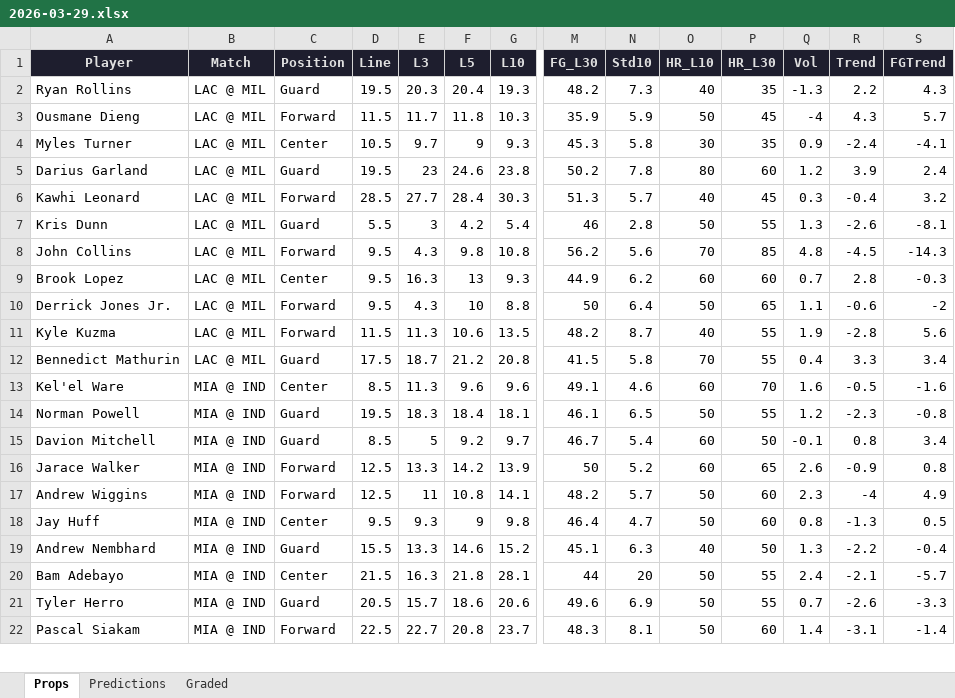
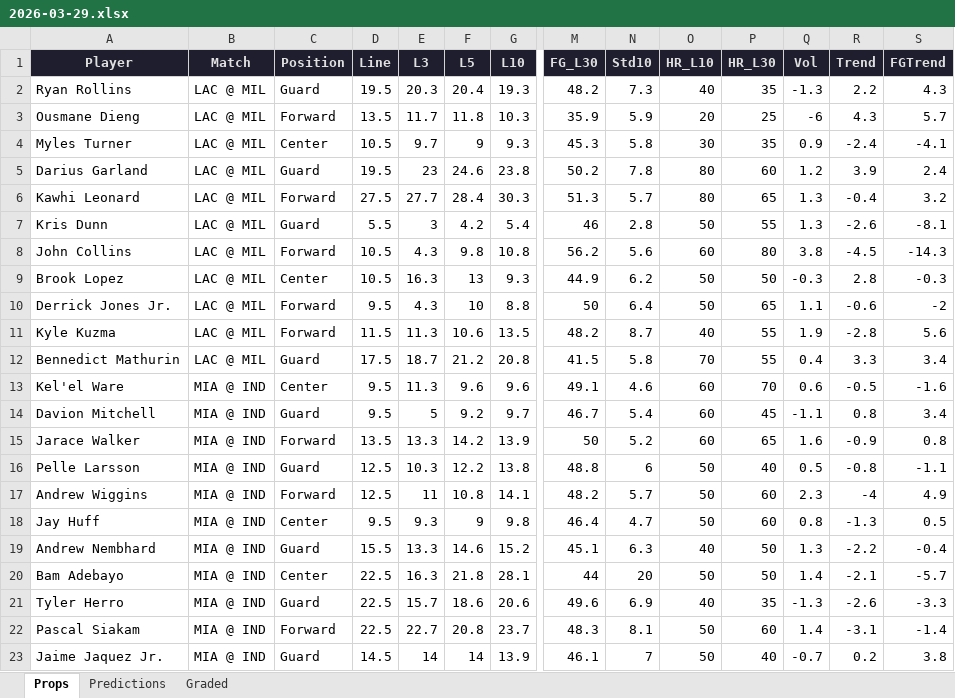
Before and after one commit to iamwerewolf1007/PropEdgeV9.1, an Excel workbook: daily/2026-03-29.xlsx, sheet Props, drawn as a sheet; only a part is shown, gaps mark what is left out; values as stored, in another font and other column widths than the file's, no borders; removed rows and columns are numbered as before the commit, all else as after; rows hold the shown columns only; the diff covers the shown part only; the diff names each change by its address in the sheet, - before the commit and + after, or states it on an @@ line.

```diff
--- a/daily/2026-03-29.xlsx (sheet Props)
+++ b/daily/2026-03-29.xlsx (sheet Props)
-D3 (Line): 11.5
+D3 (Line): 13.5
-O3 (HR_L10): 50
+O3 (HR_L10): 20
-P3 (HR_L30): 45
+P3 (HR_L30): 25
-Q3 (Vol): -4
+Q3 (Vol): -6
-D6 (Line): 28.5
+D6 (Line): 27.5
-O6 (HR_L10): 40
+O6 (HR_L10): 80
-P6 (HR_L30): 45
+P6 (HR_L30): 65
-Q6 (Vol): 0.3
+Q6 (Vol): 1.3
-D8:D9 (Line): 9.5
+D8:D9 (Line): 10.5
-O8 (HR_L10): 70
+O8 (HR_L10): 60
-P8 (HR_L30): 85
+P8 (HR_L30): 80
-Q8 (Vol): 4.8
+Q8 (Vol): 3.8
-O9 (HR_L10): 60
+O9 (HR_L10): 50
-P9 (HR_L30): 60
+P9 (HR_L30): 50
-Q9 (Vol): 0.7
+Q9 (Vol): -0.3
-D13 (Line): 8.5
+D13 (Line): 9.5
-Q13 (Vol): 1.6
+Q13 (Vol): 0.6
-row 14: Norman Powell | MIA @ IND | Guard | 19.5 | 18.3 | 18.4 | 18.1 | 46.1 | 6.5 | 50 | 55 | 1.2 | -2.3 | -0.8
-D14 (Line): 8.5
+D14 (Line): 9.5
-P14 (HR_L30): 50
+P14 (HR_L30): 45
-Q14 (Vol): -0.1
+Q14 (Vol): -1.1
-D15 (Line): 12.5
+D15 (Line): 13.5
-Q15 (Vol): 2.6
+Q15 (Vol): 1.6
+row 16: Pelle Larsson | MIA @ IND | Guard | 12.5 | 10.3 | 12.2 | 13.8 | 48.8 | 6 | 50 | 40 | 0.5 | -0.8 | -1.1
-D20 (Line): 21.5
+D20 (Line): 22.5
-P20 (HR_L30): 55
+P20 (HR_L30): 50
-Q20 (Vol): 2.4
+Q20 (Vol): 1.4
-D21 (Line): 20.5
+D21 (Line): 22.5
-O21 (HR_L10): 50
+O21 (HR_L10): 40
-P21 (HR_L30): 55
+P21 (HR_L30): 35
-Q21 (Vol): 0.7
+Q21 (Vol): -1.3
+row 23: Jaime Jaquez Jr. | MIA @ IND | Guard | 14.5 | 14 | 14 | 13.9 | 46.1 | 7 | 50 | 40 | -0.7 | 0.2 | 3.8
```
Also changed, not shown: 2 added rows, 3 removed rows, 9 moved rows and 58 edited cells elsewhere in this sheet, sheet Predictions, sheet Graded, 4 other files.
